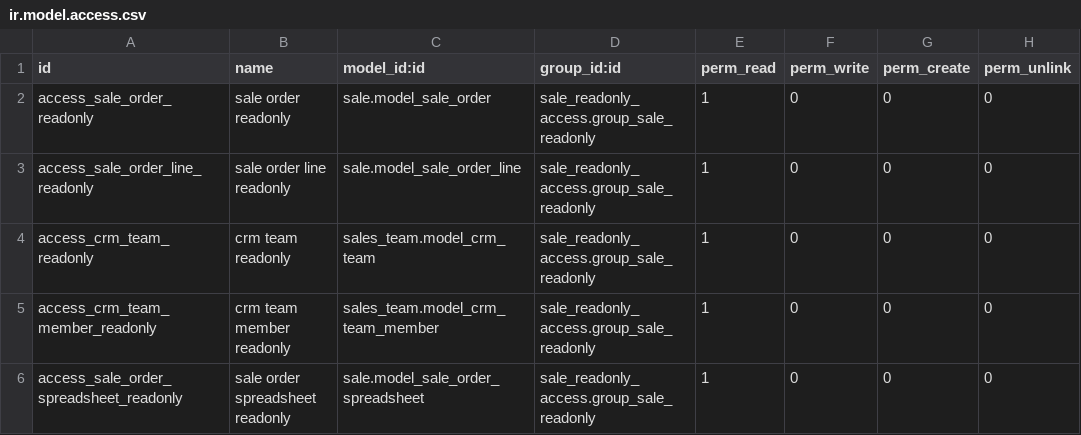
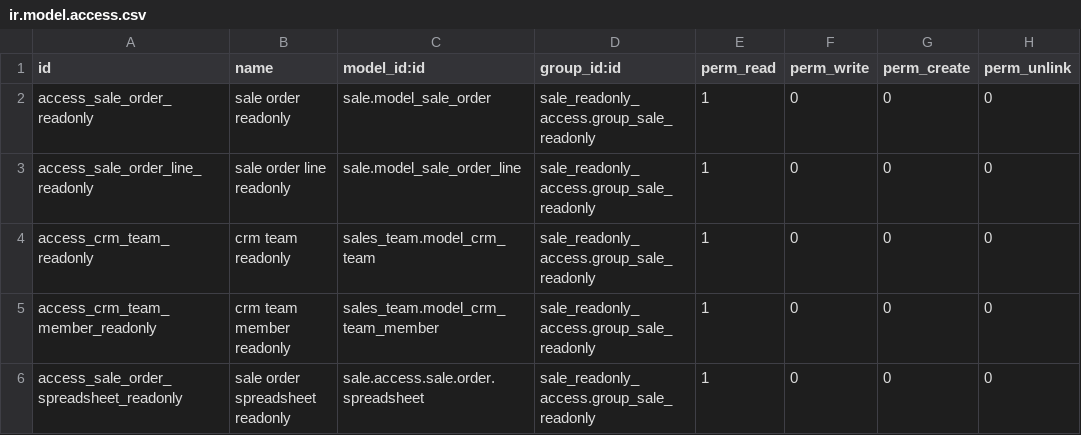
Before and after one commit to SinauGit/limawira, a CSV file: sale_readonly_access/security/ir.model.access.csv, drawn as a sheet.

Commit message:
tambah modul sale readonly acces untuk user bin 7

```diff
--- a/sale_readonly_access/security/ir.model.access.csv
+++ b/sale_readonly_access/security/ir.model.access.csv
@@ -5,2 +5,2 @@ access_crm_team_readonly,crm team readonly,sales_team.model_crm_team,sale_readon
 access_crm_team_member_readonly,crm team member readonly,sales_team.model_crm_team_member,sale_readonly_access.group_sale_readonly,1,0,0,0
-access_sale_order_spreadsheet_readonly,sale order spreadsheet readonly,sale.model_sale_order_spreadsheet,sale_readonly_access.group_sale_readonly,1,0,0,0
+access_sale_order_spreadsheet_readonly,sale order spreadsheet readonly,sale.access.sale.order.spreadsheet,sale_readonly_access.group_sale_readonly,1,0,0,0
```
